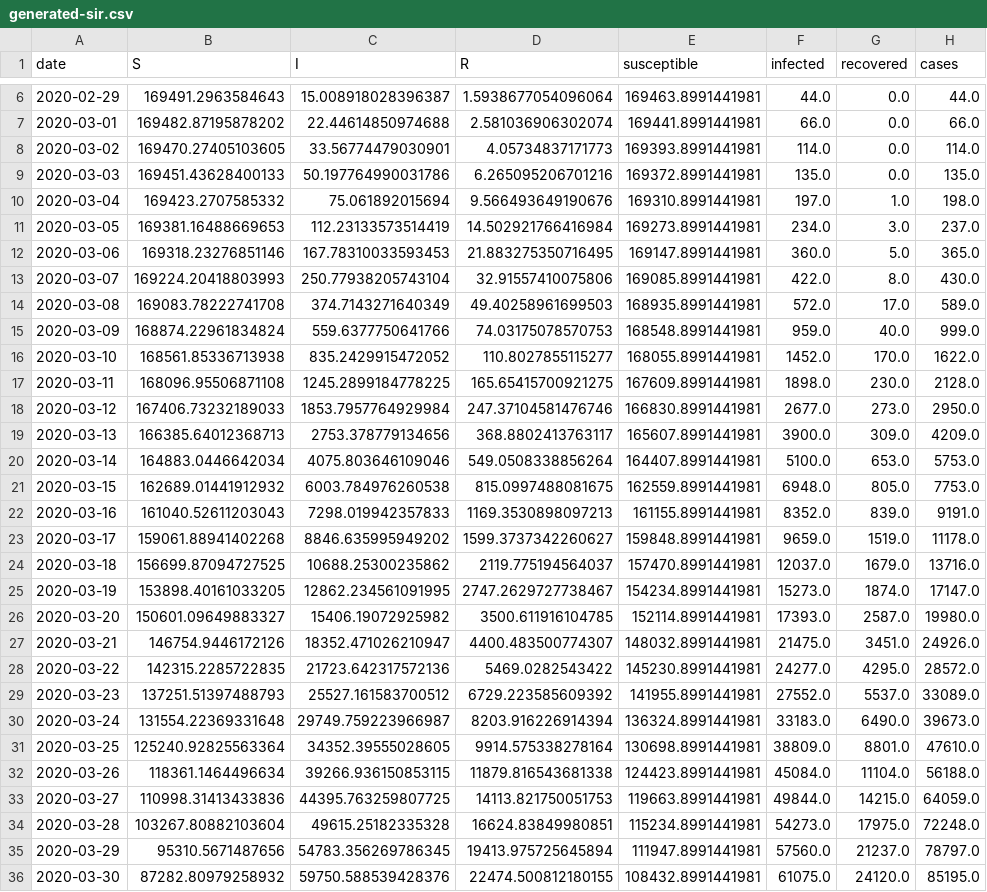
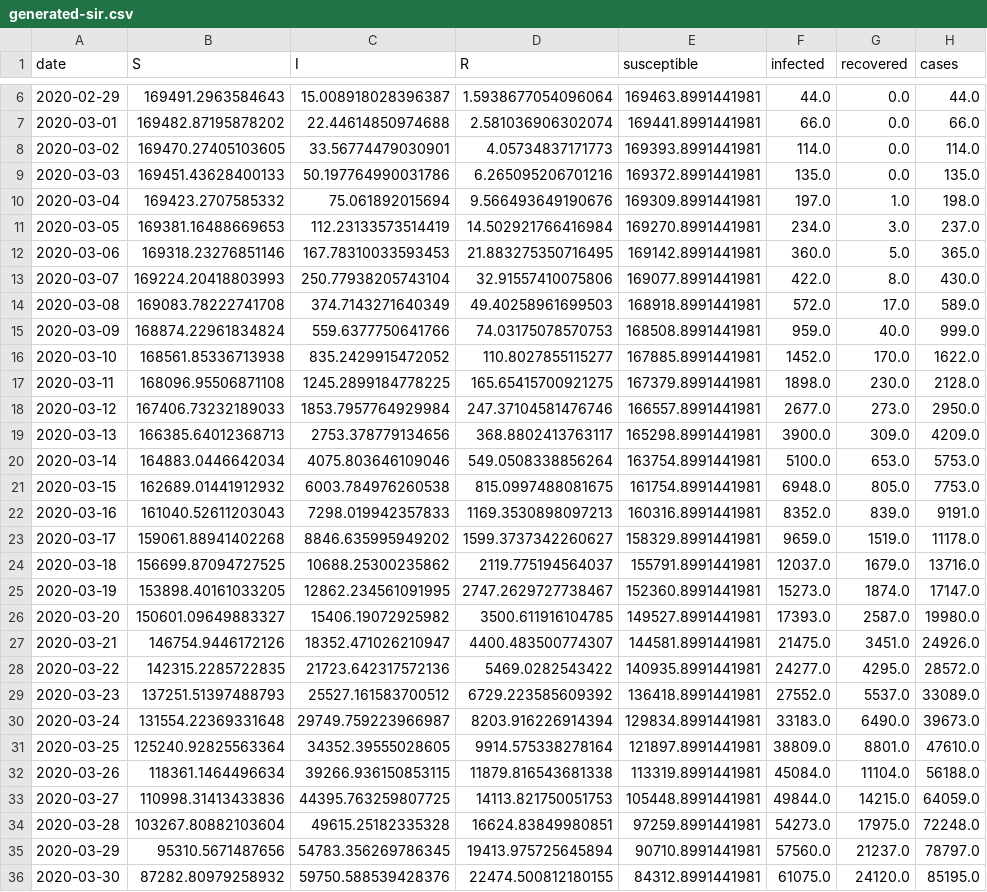
Before and after one commit to agastalver/sir-covid-19-spain, a CSV file: data/generated-sir.csv, drawn as a sheet; only a part is shown, gaps mark what is left out; the diff covers the shown part only; the diff names each change by its address in the sheet, - before the commit and + after, or states it on an @@ line.

Commit message:
updating susceptible

```diff
--- a/data/generated-sir.csv
+++ b/data/generated-sir.csv
-E10 (susceptible): 169310.8991441981
+E10 (susceptible): 169309.8991441981
-E11 (susceptible): 169273.8991441981
+E11 (susceptible): 169270.8991441981
-E12 (susceptible): 169147.8991441981
+E12 (susceptible): 169142.8991441981
-E13 (susceptible): 169085.8991441981
+E13 (susceptible): 169077.8991441981
-E14 (susceptible): 168935.8991441981
+E14 (susceptible): 168918.8991441981
-E15 (susceptible): 168548.8991441981
+E15 (susceptible): 168508.8991441981
-E16 (susceptible): 168055.8991441981
+E16 (susceptible): 167885.8991441981
-E17 (susceptible): 167609.8991441981
+E17 (susceptible): 167379.8991441981
-E18 (susceptible): 166830.8991441981
+E18 (susceptible): 166557.8991441981
-E19 (susceptible): 165607.8991441981
+E19 (susceptible): 165298.8991441981
-E20 (susceptible): 164407.8991441981
+E20 (susceptible): 163754.8991441981
-E21 (susceptible): 162559.8991441981
+E21 (susceptible): 161754.8991441981
-E22 (susceptible): 161155.8991441981
+E22 (susceptible): 160316.8991441981
-E23 (susceptible): 159848.8991441981
+E23 (susceptible): 158329.8991441981
-E24 (susceptible): 157470.8991441981
+E24 (susceptible): 155791.8991441981
-E25 (susceptible): 154234.8991441981
+E25 (susceptible): 152360.8991441981
-E26 (susceptible): 152114.8991441981
+E26 (susceptible): 149527.8991441981
-E27 (susceptible): 148032.8991441981
+E27 (susceptible): 144581.8991441981
-E28 (susceptible): 145230.8991441981
+E28 (susceptible): 140935.8991441981
-E29 (susceptible): 141955.8991441981
+E29 (susceptible): 136418.8991441981
-E30 (susceptible): 136324.8991441981
+E30 (susceptible): 129834.8991441981
-E31 (susceptible): 130698.8991441981
+E31 (susceptible): 121897.8991441981
-E32 (susceptible): 124423.8991441981
+E32 (susceptible): 113319.8991441981
-E33 (susceptible): 119663.8991441981
+E33 (susceptible): 105448.8991441981
-E34 (susceptible): 115234.8991441981
+E34 (susceptible): 97259.8991441981
-E35 (susceptible): 111947.8991441981
+E35 (susceptible): 90710.8991441981
-E36 (susceptible): 108432.8991441981
+E36 (susceptible): 84312.8991441981
```
Also changed, not shown: 7 edited cells elsewhere in this file, 3 other files.
